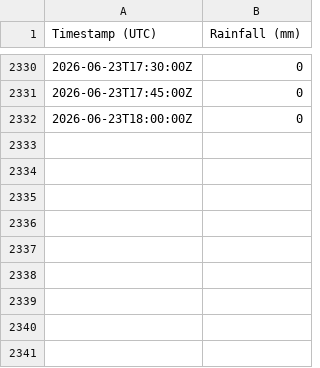
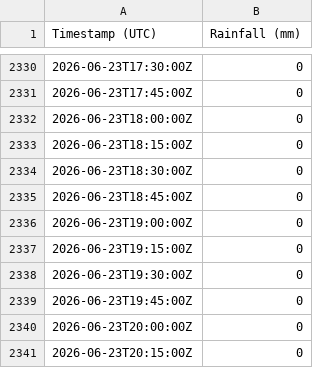
Before and after one commit to Loic-Chasseray/Rainfall-Data-Collector, a CSV file: master.csv, drawn as a sheet; only a part is shown, gaps mark what is left out; the diff names each change by its address in the sheet, - before the commit and + after, or states it on an @@ line.

Commit message:
Daily data update

```diff
--- a/master.csv
+++ b/master.csv
+row 2333: 2026-06-23T18:15:00Z | 0
+row 2334: 2026-06-23T18:30:00Z | 0
+row 2335: 2026-06-23T18:45:00Z | 0
+row 2336: 2026-06-23T19:00:00Z | 0
+row 2337: 2026-06-23T19:15:00Z | 0
+row 2338: 2026-06-23T19:30:00Z | 0
+row 2339: 2026-06-23T19:45:00Z | 0
+row 2340: 2026-06-23T20:00:00Z | 0
+row 2341: 2026-06-23T20:15:00Z | 0
```
